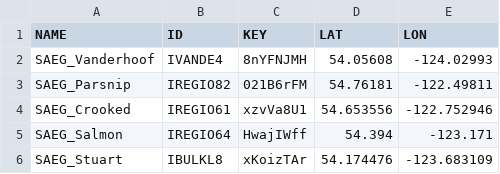
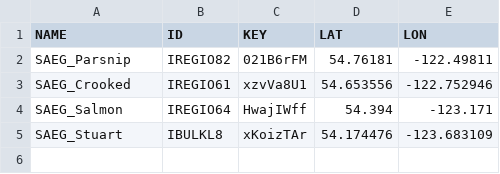
Before and after one commit to rjp301/pi-weather, a CSV file: weather_stations.csv, drawn as a sheet; the diff names each change by its address in the sheet, - before the commit and + after, or states it on an @@ line.

```diff
--- a/weather_stations.csv
+++ b/weather_stations.csv
-row 2: SAEG_Vanderhoof | IVANDE4 | 8nYFNJMH | 54.05608 | -124.02993
```
Also changed, not shown: email_list.csv, 17 other files.
